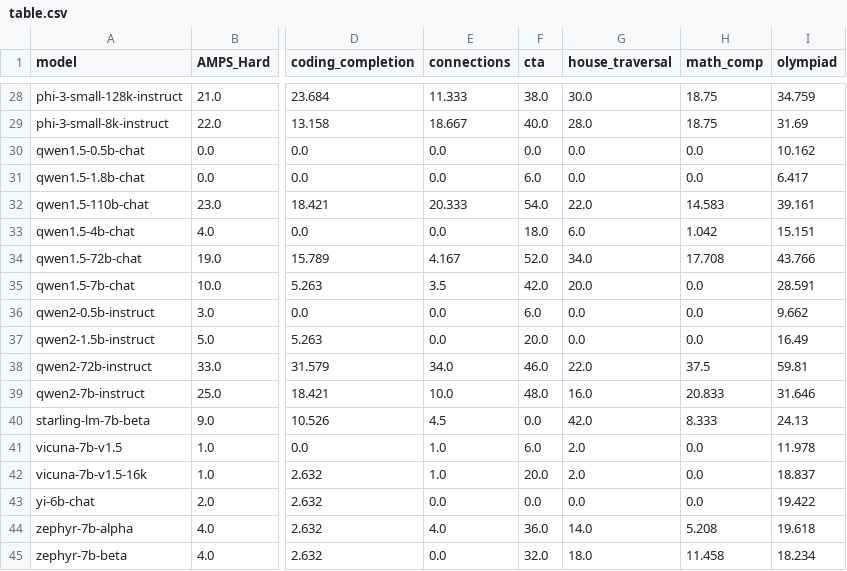
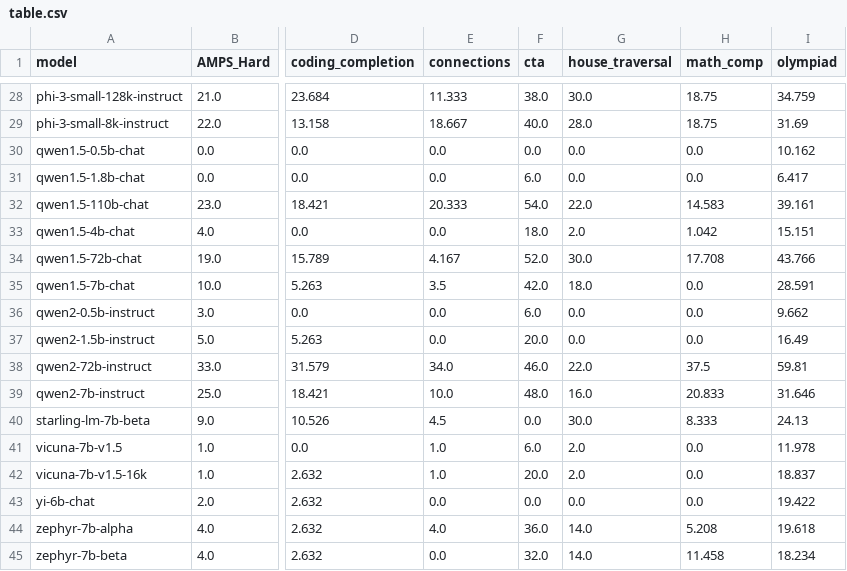
Before and after one commit to LiveBench/livebench.github.io, a CSV file: public/table.csv, drawn as a sheet; only a part is shown, gaps mark what is left out; the diff covers the shown part only; the diff names each change by its address in the sheet, - before the commit and + after, or states it on an @@ line.

```diff
--- a/public/table.csv
+++ b/public/table.csv
-G33 (house_traversal): 6.0
+G33 (house_traversal): 2.0
-G34 (house_traversal): 34.0
+G34 (house_traversal): 30.0
-G35 (house_traversal): 20.0
+G35 (house_traversal): 18.0
-G40 (house_traversal): 42.0
+G40 (house_traversal): 30.0
-G45 (house_traversal): 18.0
+G45 (house_traversal): 14.0
```
Also changed, not shown: 17 edited cells elsewhere in this file, 3 other files.
